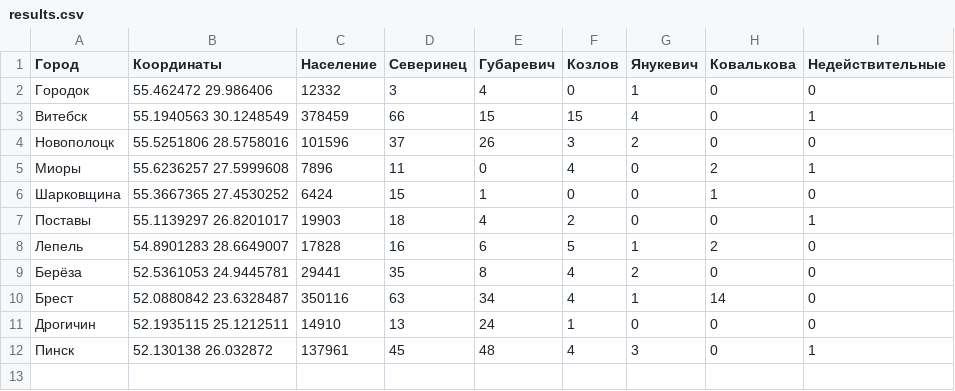
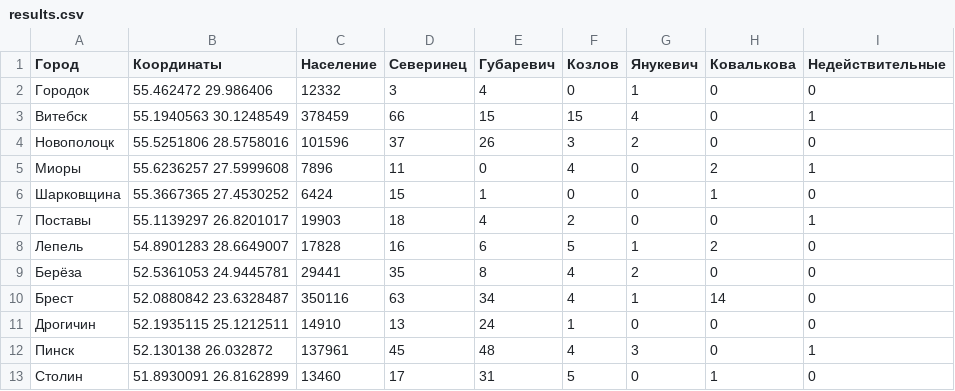
Before and after one commit to iced/primariezzz, a CSV file: results.csv, drawn as a sheet; the diff names each change by its address in the sheet, - before the commit and + after, or states it on an @@ line.

Commit message:
Update results.csv

```diff
--- a/results.csv
+++ b/results.csv
+row 13: Столин | 51.8930091 26.8162899 | 13460 | 17 | 31 | 5 | 0 | 1 | 0
```
